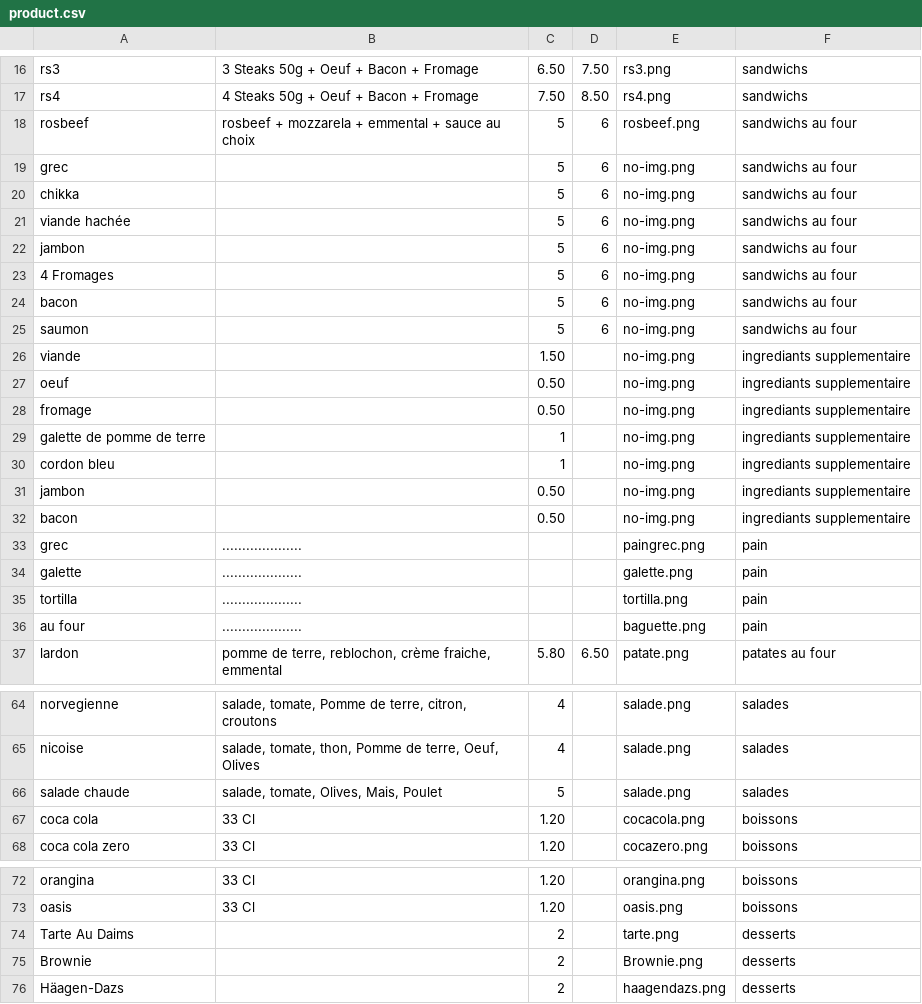
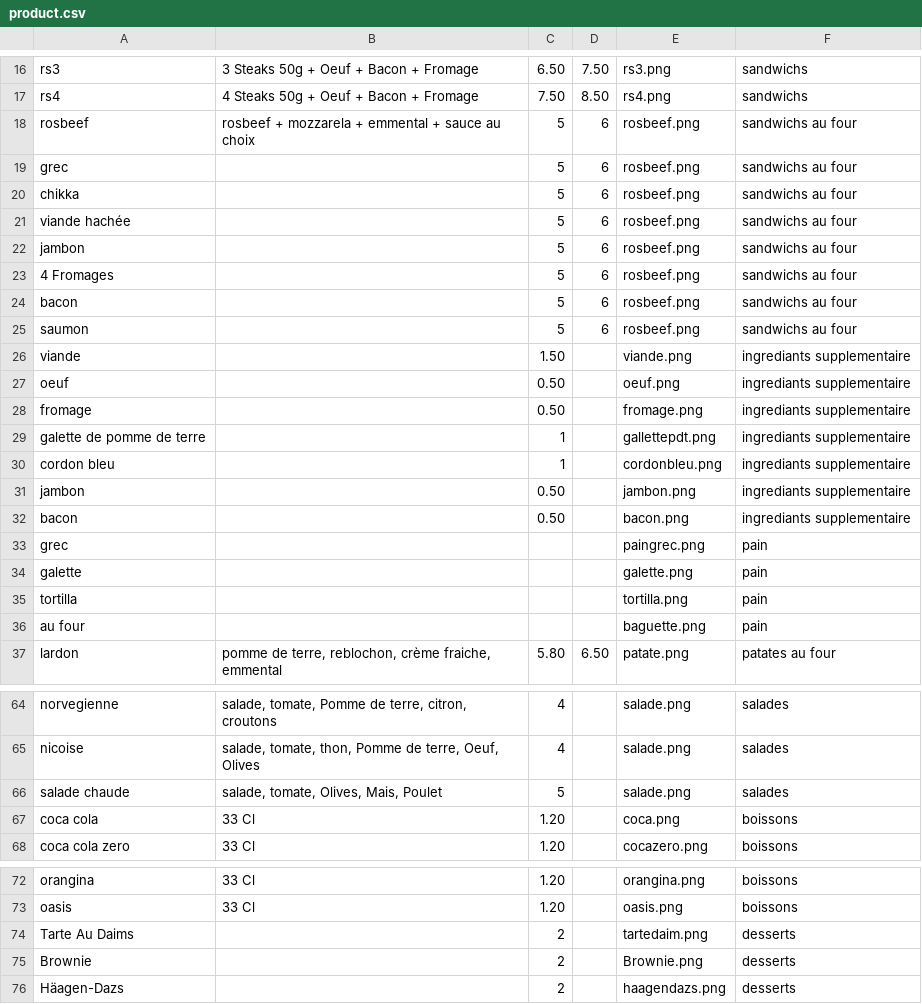
Before and after one commit to julien94/ChickenChico, a CSV file: support/product.csv, drawn as a sheet; only a part is shown, gaps mark what is left out.

```diff
--- a/support/product.csv
+++ b/support/product.csv
@@ -18,20 +18,20 @@ rs4;4 Steaks 50g + Oeuf + Bacon + Fromage;7.50;8.50;rs4.png;sandwichs
 rosbeef;rosbeef + mozzarela + emmental + sauce au choix;5;6;rosbeef.png;sandwichs au four
-grec;;5;6;no-img.png;sandwichs au four
-chikka;;5;6;no-img.png;sandwichs au four
-viande hachée;;5;6;no-img.png;sandwichs au four
-jambon;;5;6;no-img.png;sandwichs au four
-4 Fromages;;5;6;no-img.png;sandwichs au four
-bacon;;5;6;no-img.png;sandwichs au four
-saumon;;5;6;no-img.png;sandwichs au four
-viande;;1.50;;no-img.png;ingrediants supplementaire
-oeuf;;0.50;;no-img.png;ingrediants supplementaire
-fromage;;0.50;;no-img.png;ingrediants supplementaire
-galette de pomme de terre;;1;;no-img.png;ingrediants supplementaire
-cordon bleu;;1;;no-img.png;ingrediants supplementaire
-jambon;;0.50;;no-img.png;ingrediants supplementaire
-bacon;;0.50;;no-img.png;ingrediants supplementaire
-grec;....................;;;paingrec.png;pain
-galette;....................;;;galette.png;pain
-tortilla;....................;;;tortilla.png;pain
-au four;....................;;;baguette.png;pain
+grec;;5;6;rosbeef.png;sandwichs au four
+chikka;;5;6;rosbeef.png;sandwichs au four
+viande hachée;;5;6;rosbeef.png;sandwichs au four
+jambon;;5;6;rosbeef.png;sandwichs au four
+4 Fromages;;5;6;rosbeef.png;sandwichs au four
+bacon;;5;6;rosbeef.png;sandwichs au four
+saumon;;5;6;rosbeef.png;sandwichs au four
+viande;;1.50;;viande.png;ingrediants supplementaire
+oeuf;;0.50;;oeuf.png;ingrediants supplementaire
+fromage;;0.50;;fromage.png;ingrediants supplementaire
+galette de pomme de terre;;1;;gallettepdt.png;ingrediants supplementaire
+cordon bleu;;1;;cordonbleu.png;ingrediants supplementaire
+jambon;;0.50;;jambon.png;ingrediants supplementaire
+bacon;;0.50;;bacon.png;ingrediants supplementaire
+grec;;;;paingrec.png;pain
+galette;;;;galette.png;pain
+tortilla;;;;tortilla.png;pain
+au four;;;;baguette.png;pain
 lardon;pomme de terre, reblochon, crème fraiche, emmental;5.80;6.50;patate.png;patates au four
@@ -66,3 +66,3 @@ nicoise;salade, tomate, thon, Pomme de terre, Oeuf, Olives;4;;salade.png;salades
 salade chaude;salade, tomate, Olives, Mais, Poulet;5;;salade.png;salades
-coca cola;33 Cl;1.20;;cocacola.png;boissons
+coca cola;33 Cl;1.20;;coca.png;boissons
 coca cola zero;33 Cl;1.20;;cocazero.png;boissons
@@ -73,3 +73,3 @@ orangina;33 Cl;1.20;;orangina.png;boissons
 oasis;33 Cl;1.20;;oasis.png;boissons
-Tarte Au Daims;;2;;tarte.png;desserts
+Tarte Au Daims;;2;;tartedaim.png;desserts
 Brownie;;2;;Brownie.png;desserts
```
Also changed, not shown: 54 other files.
